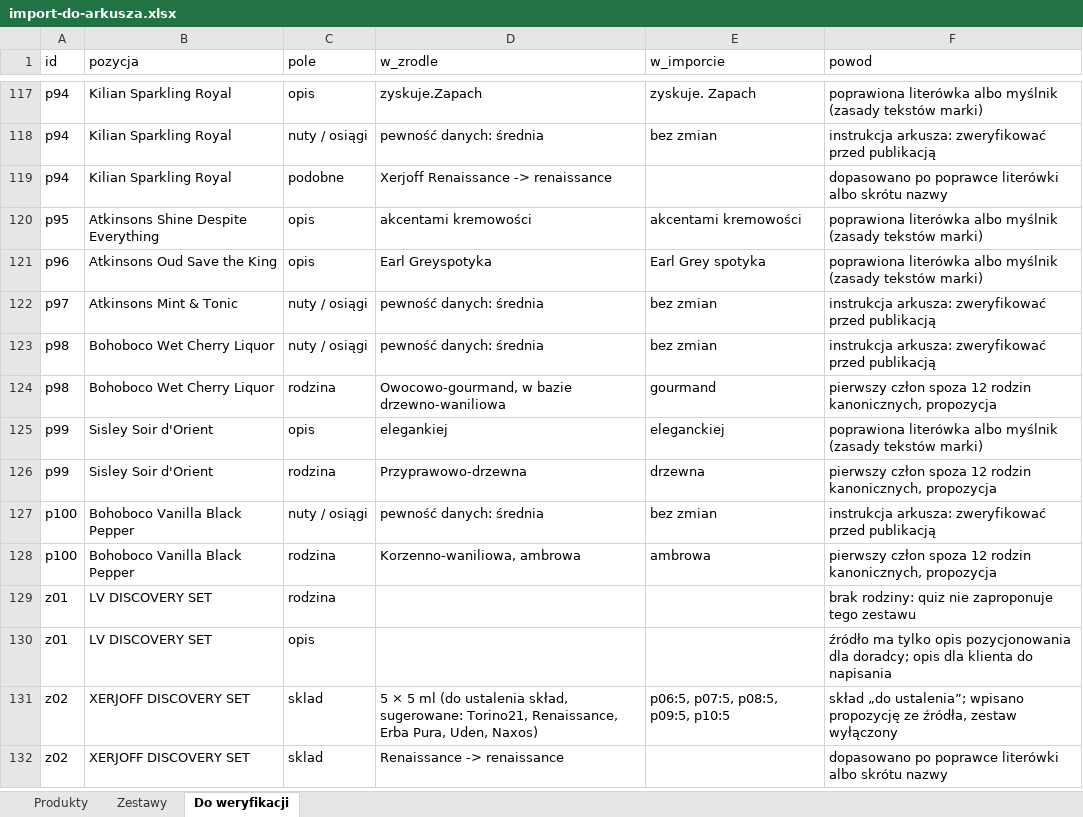
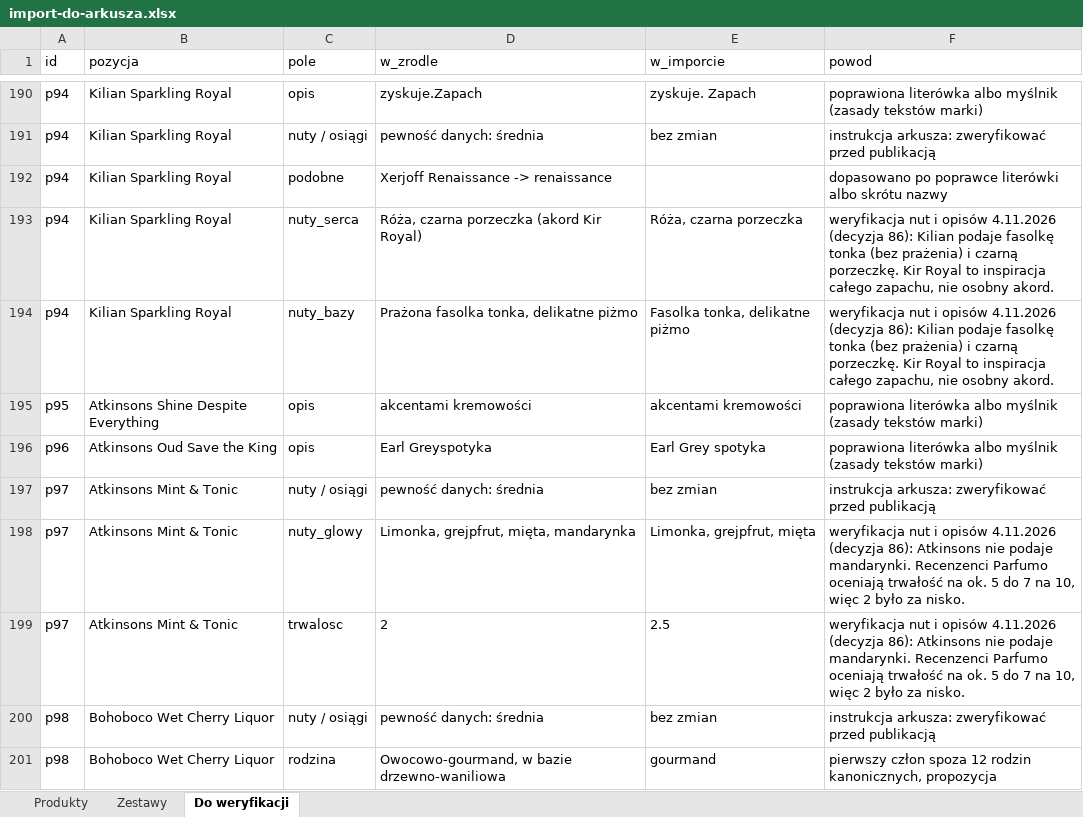
Before and after one commit to VincentPittos/Nicci-Fragrance, an Excel workbook: dev/dane/import-do-arkusza.xlsx, sheet Do weryfikacji, drawn as a sheet; only a part is shown, gaps mark what is left out; the shorter side is filled out with more unchanged rows; values as stored, in another font and other column widths than the file's, no borders; the diff covers the shown part only; the diff names each change by its address in the sheet, - before the commit and + after, or states it on an @@ line.

```diff
--- a/dev/dane/import-do-arkusza.xlsx (sheet Do weryfikacji)
+++ b/dev/dane/import-do-arkusza.xlsx (sheet Do weryfikacji)
+row 193: p94 | Kilian Sparkling Royal | nuty_serca | Róża, czarna porzeczka (akord Kir Royal) | Róża, czarna porzeczka | weryfikacja nut i opisów 4.11.2026 (decyzja 86): Kilian podaje fasolkę tonka (bez prażenia) i czarną porzeczkę. Kir Royal to inspiracja całego zapachu, nie osobny akord.
+row 194: p94 | Kilian Sparkling Royal | nuty_bazy | Prażona fasolka tonka, delikatne piżmo | Fasolka tonka, delikatne piżmo | weryfikacja nut i opisów 4.11.2026 (decyzja 86): Kilian podaje fasolkę tonka (bez prażenia) i czarną porzeczkę. Kir Royal to inspiracja całego zapachu, nie osobny akord.
+row 198: p97 | Atkinsons Mint & Tonic | nuty_glowy | Limonka, grejpfrut, mięta, mandarynka | Limonka, grejpfrut, mięta | weryfikacja nut i opisów 4.11.2026 (decyzja 86): Atkinsons nie podaje mandarynki. Recenzenci Parfumo oceniają trwałość na ok. 5 do 7 na 10, więc 2 było za nisko.
+row 199: p97 | Atkinsons Mint & Tonic | trwalosc | 2 | 2.5 | weryfikacja nut i opisów 4.11.2026 (decyzja 86): Atkinsons nie podaje mandarynki. Recenzenci Parfumo oceniają trwałość na ok. 5 do 7 na 10, więc 2 było za nisko.
```
Also changed, not shown: 77 added rows elsewhere in this sheet, sheet Produkty, 23 other files.
